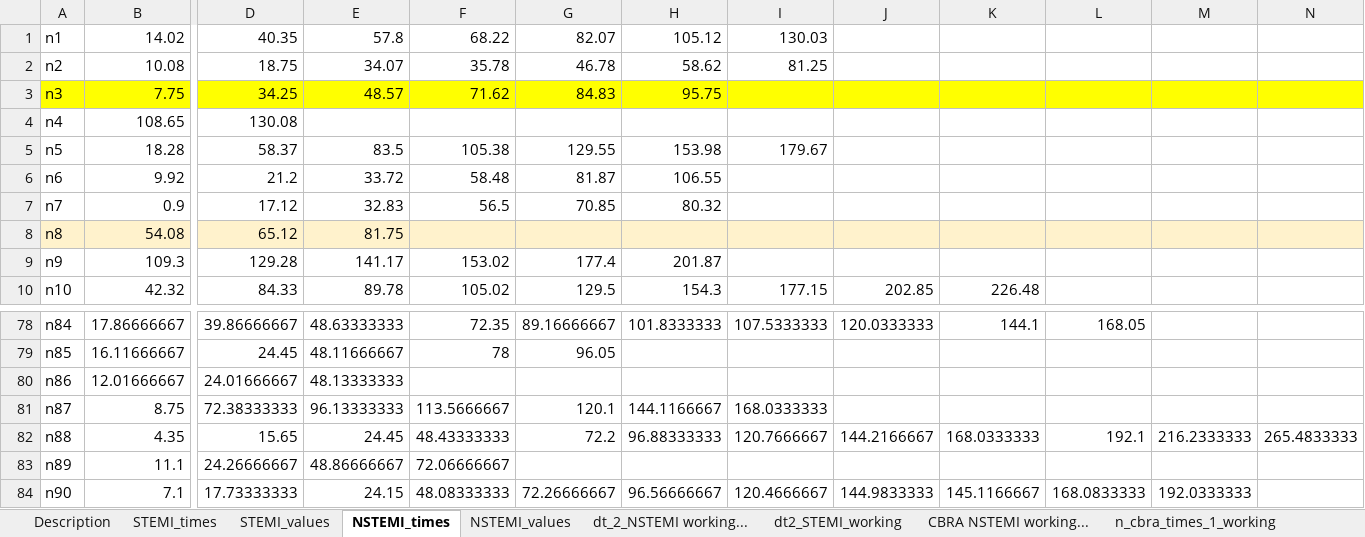
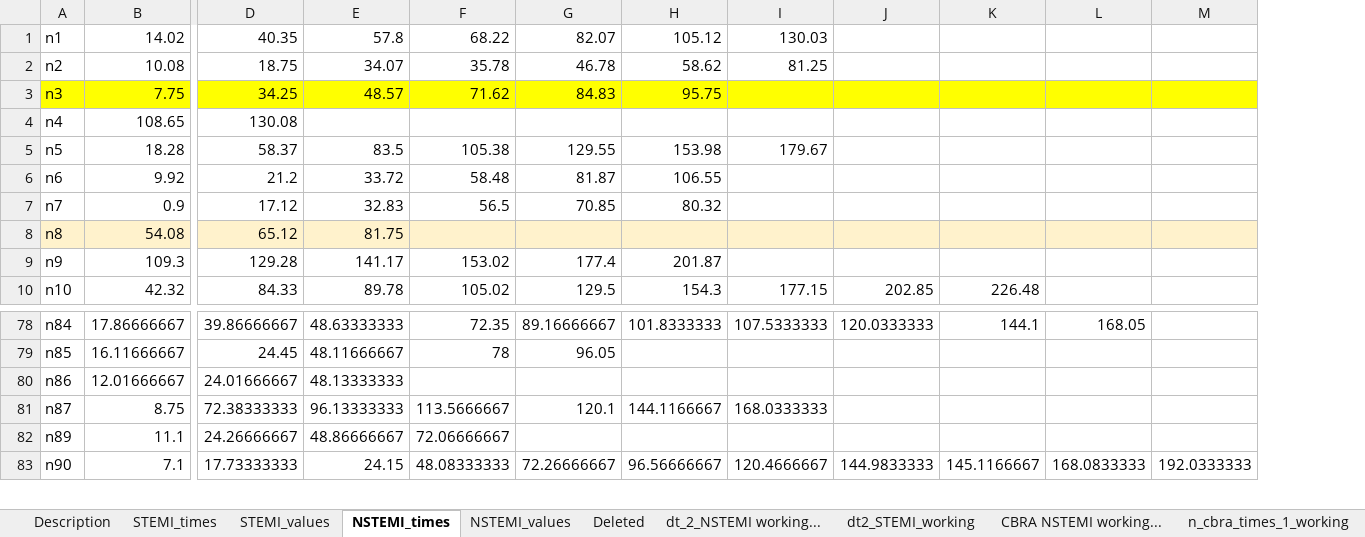
Before and after one commit to nCortese96/nstemi-cude-modeling, an Excel workbook: data/TROPONIN Dataset.xlsx, sheet NSTEMI_times, drawn as a sheet; only a part is shown, gaps mark what is left out; values as stored, in another font and other column widths than the file's, no borders; conditional formats not drawn; rows hold the shown columns only; the diff names each change by its address in the sheet, - before the commit and + after, or states it on an @@ line.

```diff
--- a/data/TROPONIN Dataset.xlsx (sheet NSTEMI_times)
+++ b/data/TROPONIN Dataset.xlsx (sheet NSTEMI_times)
+sheet tab: Deleted
-column N, empty
-row 82: n88 | 4.35 | 15.65 | 24.45 | 48.43333333 | 72.2 | 96.88333333 | 120.7666667 | 144.2166667 | 168.0333333 | 192.1 | 216.2333333 | 265.4833333
```
Also changed, not shown: sheet Description, sheet NSTEMI_values, sheet STEMI_values, sheet STEMI_times, data/Original datasets/Dataset2.xlsx, 2 other files.
